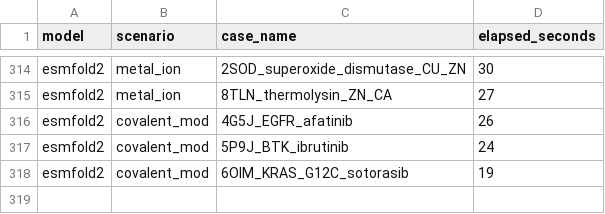
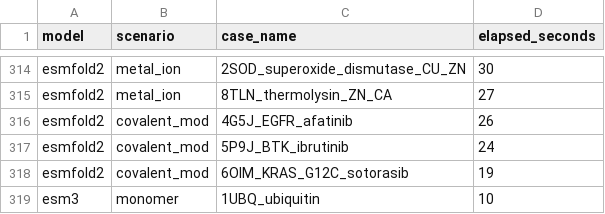
Before and after one commit to ZiChenWang114514/FoldBenchmark, a CSV file: results/timing.csv, drawn as a sheet; only a part is shown, gaps mark what is left out; the diff names each change by its address in the sheet, - before the commit and + after, or states it on an @@ line.

Commit message:
Add ESM3 smoke-test timing: 1UBQ ubiquitin 10s (pTM=0.833, pLDDT=0.961)
Completes ESM3 (esm3-sm-open-v1) integration validation:
- All 4 weight files + 15 auxiliary data files downloaded via hf-mirror
- Local weight loading confirmed via INFRA_PROVIDER bypass
- CIF output via gemmi, RNA-only skip working

```diff
--- a/results/timing.csv
+++ b/results/timing.csv
+row 319: esm3 | monomer | 1UBQ_ubiquitin | 10
```
